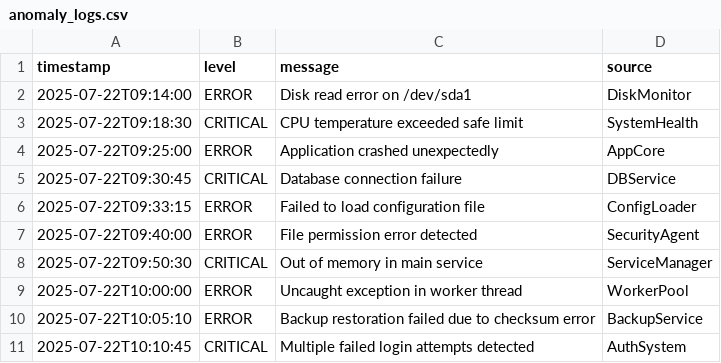
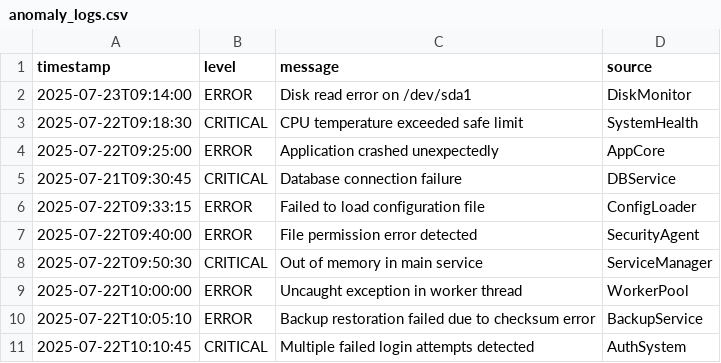
Before and after one commit to Aashish672/incident_ai_dashboard, a CSV file: anomaly_logs.csv, drawn as a sheet.

```diff
--- a/anomaly_logs.csv
+++ b/anomaly_logs.csv
@@ -1,6 +1,6 @@
 timestamp,level,message,source
-2025-07-22T09:14:00,ERROR,Disk read error on /dev/sda1,DiskMonitor
+2025-07-23T09:14:00,ERROR,Disk read error on /dev/sda1,DiskMonitor
 2025-07-22T09:18:30,CRITICAL,CPU temperature exceeded safe limit,SystemHealth
 2025-07-22T09:25:00,ERROR,Application crashed unexpectedly,AppCore
-2025-07-22T09:30:45,CRITICAL,Database connection failure,DBService
+2025-07-21T09:30:45,CRITICAL,Database connection failure,DBService
 2025-07-22T09:33:15,ERROR,Failed to load configuration file,ConfigLoader
```
Also changed, not shown: 2 other files.
